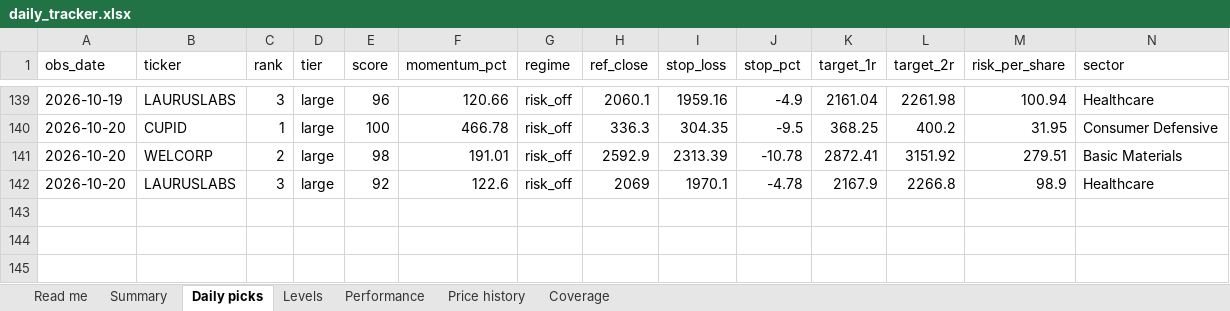
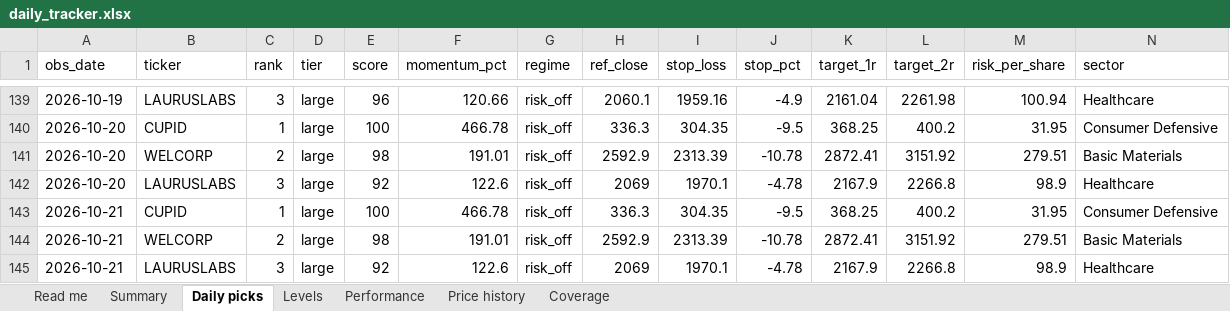
Before and after one commit to compukidsdgp-creator/Swing-trading, an Excel workbook: reports/daily_tracker.xlsx, sheet Daily picks, drawn as a sheet; only a part is shown, gaps mark what is left out; values as stored, in another font and other column widths than the file's, no borders; rows hold the shown columns only; the diff names each change by its address in the sheet, - before the commit and + after, or states it on an @@ line.

```diff
--- a/reports/daily_tracker.xlsx (sheet Daily picks)
+++ b/reports/daily_tracker.xlsx (sheet Daily picks)
+row 143: 2026-10-21 | CUPID | 1 | large | 100 | 466.78 | risk_off | 336.3 | 304.35 | -9.5 | 368.25 | 400.2 | 31.95 | Consumer Defensive
+row 144: 2026-10-21 | WELCORP | 2 | large | 98 | 191.01 | risk_off | 2592.9 | 2313.39 | -10.78 | 2872.41 | 3151.92 | 279.51 | Basic Materials
+row 145: 2026-10-21 | LAURUSLABS | 3 | large | 92 | 122.6 | risk_off | 2069 | 1970.1 | -4.78 | 2167.9 | 2266.8 | 98.9 | Healthcare
```
Also changed, not shown: sheet Levels, sheet Coverage, sheet Read me, 6 other files.
